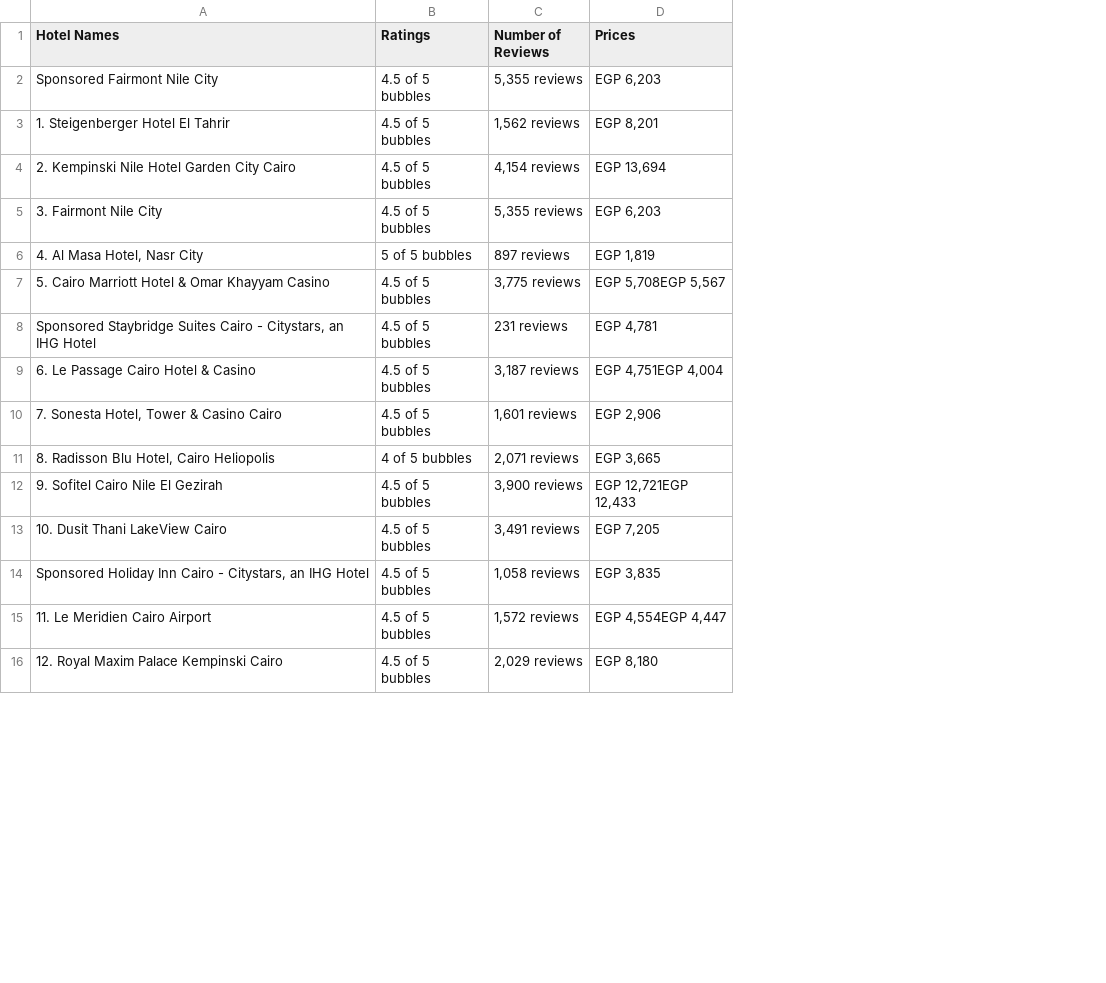
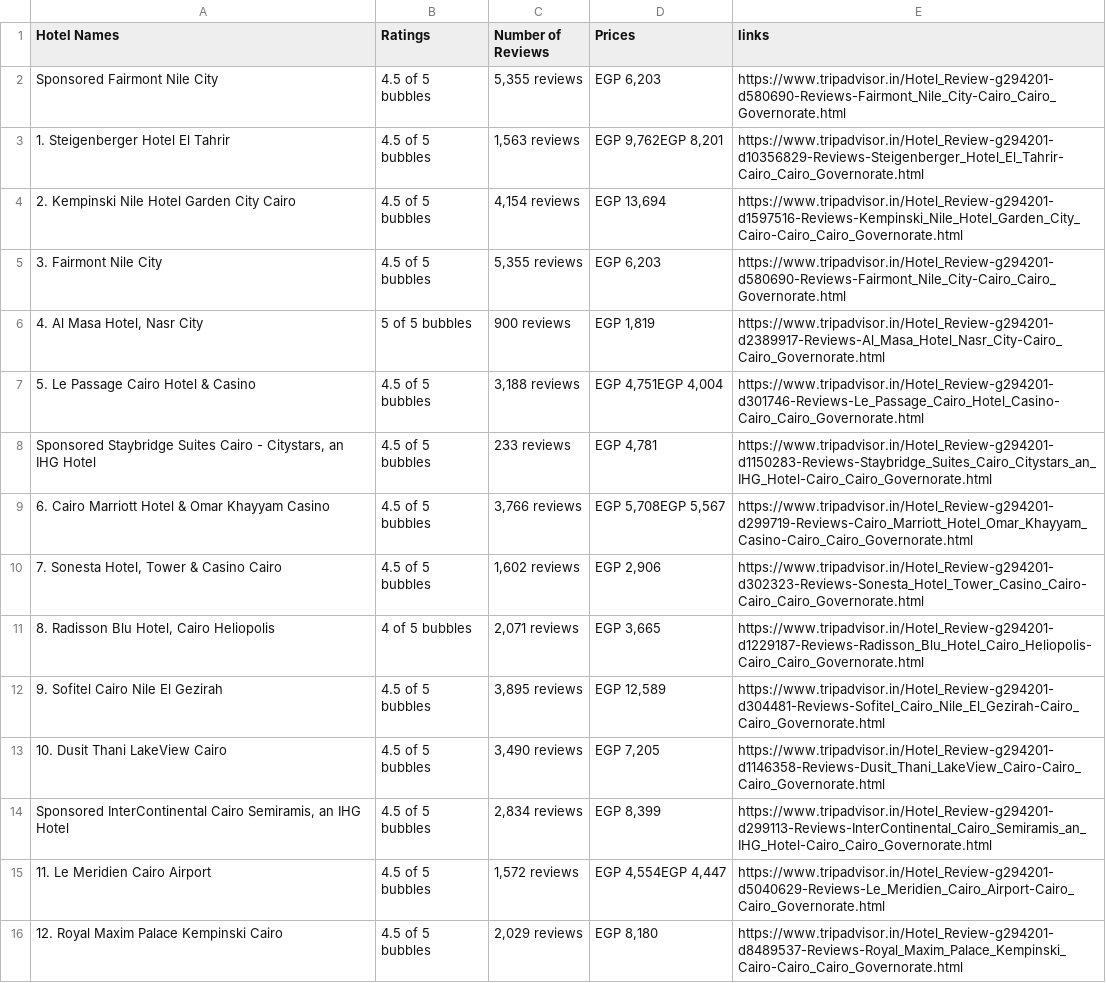
Before and after one commit to Salmaishak/Web-Scrapping-Using-Beautiful-Soup, a CSV file: hotels.csv, drawn as a sheet; only a part is shown; the diff covers the shown part only; the diff names each change by its address in the sheet, - before the commit and + after, or states it on an @@ line.

Commit message:
updates on hotel scrapping

```diff
--- a/hotels.csv
+++ b/hotels.csv
+column E (links), rows 2-16: https://www.tripadvisor.in/Hotel_Review-g294201-d580690-Reviews-Fairmont_Nile_City-Cairo_Cairo_Governorate.html | https://www.tripadvisor.in/Hotel_Review-g294201-d10356829-Reviews-Steigenberger_Hotel_El_Tahrir-Cairo_Cairo_Governorate.html | https://www.tripadvisor.in/Hotel_Review-g294201-d1597516-Reviews-Kempinski_Nile_Hotel_Garden_City_Cairo-Cairo_Cairo_Governorate.html | https://www.tripadvisor.in/Hotel_Review-g294201-d580690-Reviews-Fairmont_Nile_City-Cairo_Cairo_Governorate.html | https://www.tripadvisor.in/Hotel_Review-g294201-d2389917-Reviews-Al_Masa_Hotel_Nasr_City-Cairo_Cairo_Governorate.html | https://www.tripadvisor.in/Hotel_Review-g294201-d301746-Reviews-Le_Passage_Cairo_Hotel_Casino-Cairo_Cairo_Governorate.html | https://www.tripadvisor.in/Hotel_Review-g294201-d1150283-Reviews-Staybridge_Suites_Cairo_Citystars_an_IHG_Hotel-Cairo_Cairo_Governorate.html | https://www.tripadvisor.in/Hotel_Review-g294201-d299719-Reviews-Cairo_Marriott_Hotel_Omar_Khayyam_Casino-Cairo_Cairo_Governorate.html | https://www.tripadvisor.in/Hotel_Review-g294201-d302323-Reviews-Sonesta_Hotel_Tower_Casino_Cairo-Cairo_Cairo_Governorate.html | https://www.tripadvisor.in/Hotel_Review-g294201-d1229187-Reviews-Radisson_Blu_Hotel_Cairo_Heliopolis-Cairo_Cairo_Governorate.html | https://www.tripadvisor.in/Hotel_Review-g294201-d304481-Reviews-Sofitel_Cairo_Nile_El_Gezirah-Cairo_Cairo_Governorate.html | https://www.tripadvisor.in/Hotel_Review-g294201-d1146358-Reviews-Dusit_Thani_LakeView_Cairo-Cairo_Cairo_Governorate.html | https://www.tripadvisor.in/Hotel_Review-g294201-d299113-Reviews-InterContinental_Cairo_Semiramis_an_IHG_Hotel-Cairo_Cairo_Governorate.html | https://www.tripadvisor.in/Hotel_Review-g294201-d5040629-Reviews-Le_Meridien_Cairo_Airport-Cairo_Cairo_Governorate.html | https://www.tripadvisor.in/Hotel_Review-g294201-d8489537-Reviews-Royal_Maxim_Palace_Kempinski_Cairo-Cairo_Cairo_Governorate.html
-C3 (Number of Reviews): 1,562 reviews
+C3 (Number of Reviews): 1,563 reviews
-D3 (Prices): EGP 8,201
+D3 (Prices): EGP 9,762EGP 8,201
-C6 (Number of Reviews): 897 reviews
+C6 (Number of Reviews): 900 reviews
-A7 (Hotel Names): 5. Cairo Marriott Hotel & Omar Khayyam Casino
+A7 (Hotel Names): 5. Le Passage Cairo Hotel & Casino
-C7 (Number of Reviews): 3,775 reviews
+C7 (Number of Reviews): 3,188 reviews
-D7 (Prices): EGP 5,708EGP 5,567
+D7 (Prices): EGP 4,751EGP 4,004
-C8 (Number of Reviews): 231 reviews
+C8 (Number of Reviews): 233 reviews
-A9 (Hotel Names): 6. Le Passage Cairo Hotel & Casino
+A9 (Hotel Names): 6. Cairo Marriott Hotel & Omar Khayyam Casino
-C9 (Number of Reviews): 3,187 reviews
+C9 (Number of Reviews): 3,766 reviews
-D9 (Prices): EGP 4,751EGP 4,004
+D9 (Prices): EGP 5,708EGP 5,567
-C10 (Number of Reviews): 1,601 reviews
+C10 (Number of Reviews): 1,602 reviews
-C12 (Number of Reviews): 3,900 reviews
+C12 (Number of Reviews): 3,895 reviews
-D12 (Prices): EGP 12,721EGP 12,433
+D12 (Prices): EGP 12,589
-C13 (Number of Reviews): 3,491 reviews
+C13 (Number of Reviews): 3,490 reviews
-A14 (Hotel Names): Sponsored Holiday Inn Cairo - Citystars, an IHG…
+A14 (Hotel Names): Sponsored InterContinental Cairo Semiramis, an IHG…
-C14 (Number of Reviews): 1,058 reviews
+C14 (Number of Reviews): 2,834 reviews
-D14 (Prices): EGP 3,835
+D14 (Prices): EGP 8,399
```
Also changed, not shown: 2 added rows, 1 removed row and 9 edited cells elsewhere in this file, 2 other files.
